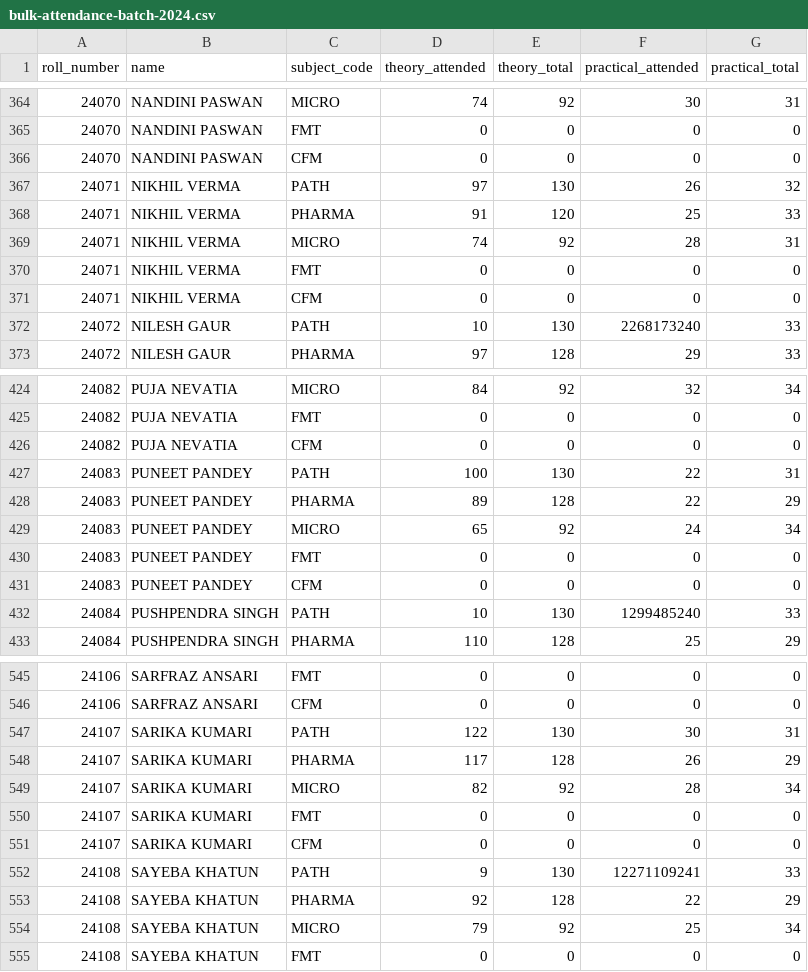
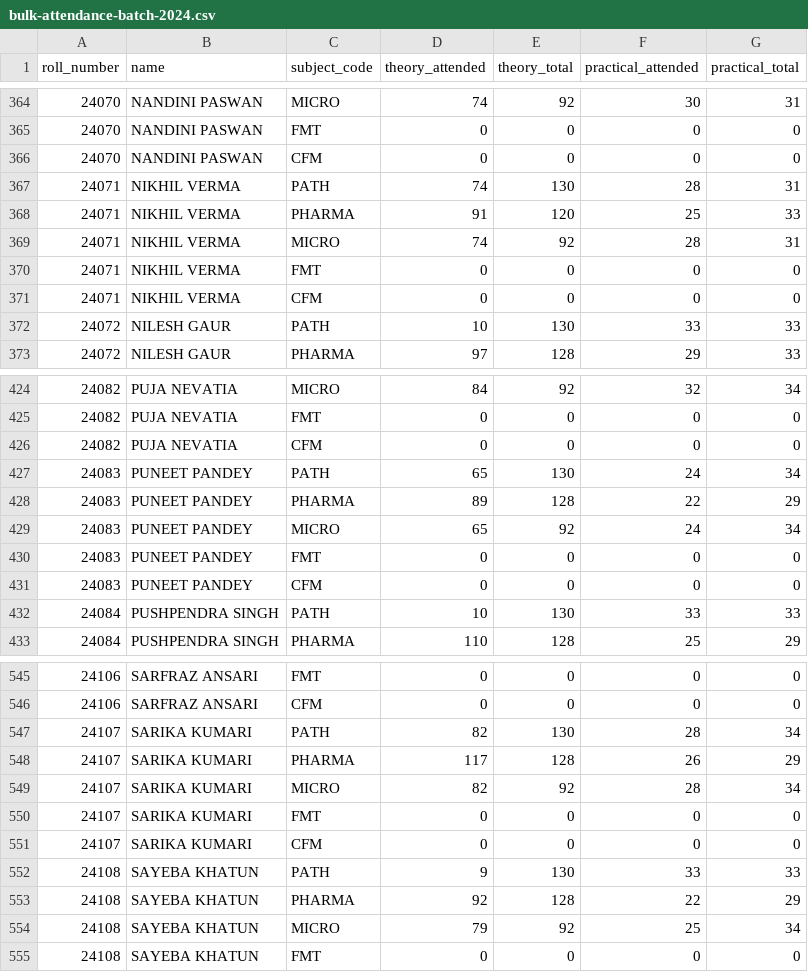
Before and after one commit to vipulrameshkanaujiya/ATTENDANCE-TRACKER-AIIMS-PATNA, a CSV file: public/templates/bulk-attendance-batch-2024.csv, drawn as a sheet; only a part is shown, gaps mark what is left out; the diff covers the shown part only.

Commit message:
fix: correct 6 mis-parsed PATH practical values and add clamping safety

```diff
--- a/public/templates/bulk-attendance-batch-2024.csv
+++ b/public/templates/bulk-attendance-batch-2024.csv
@@ -366,3 +366,3 @@ roll_number,name,subject_code,theory_attended,theory_total,practical_attended,pr
 24070,NANDINI PASWAN,CFM,0,0,0,0
-24071,NIKHIL VERMA,PATH,97,130,26,32
+24071,NIKHIL VERMA,PATH,74,130,28,31
 24071,NIKHIL VERMA,PHARMA,91,120,25,33
@@ -371,3 +371,3 @@ roll_number,name,subject_code,theory_attended,theory_total,practical_attended,pr
 24071,NIKHIL VERMA,CFM,0,0,0,0
-24072,NILESH GAUR,PATH,10,130,2268173240,33
+24072,NILESH GAUR,PATH,10,130,33,33
 24072,NILESH GAUR,PHARMA,97,128,29,33
@@ -426,3 +426,3 @@ roll_number,name,subject_code,theory_attended,theory_total,practical_attended,pr
 24082,PUJA NEVATIA,CFM,0,0,0,0
-24083,PUNEET PANDEY,PATH,100,130,22,31
+24083,PUNEET PANDEY,PATH,65,130,24,34
 24083,PUNEET PANDEY,PHARMA,89,128,22,29
@@ -431,3 +431,3 @@ roll_number,name,subject_code,theory_attended,theory_total,practical_attended,pr
 24083,PUNEET PANDEY,CFM,0,0,0,0
-24084,PUSHPENDRA SINGH,PATH,10,130,1299485240,33
+24084,PUSHPENDRA SINGH,PATH,10,130,33,33
 24084,PUSHPENDRA SINGH,PHARMA,110,128,25,29
@@ -546,3 +546,3 @@ roll_number,name,subject_code,theory_attended,theory_total,practical_attended,pr
 24106,SARFRAZ ANSARI,CFM,0,0,0,0
-24107,SARIKA KUMARI,PATH,122,130,30,31
+24107,SARIKA KUMARI,PATH,82,130,28,34
 24107,SARIKA KUMARI,PHARMA,117,128,26,29
@@ -551,3 +551,3 @@ roll_number,name,subject_code,theory_attended,theory_total,practical_attended,pr
 24107,SARIKA KUMARI,CFM,0,0,0,0
-24108,SAYEBA KHATUN,PATH,9,130,12271109241,33
+24108,SAYEBA KHATUN,PATH,9,130,33,33
 24108,SAYEBA KHATUN,PHARMA,92,128,22,29
```
Also changed, not shown: 6 edited cells elsewhere in this file, 2 other files.
